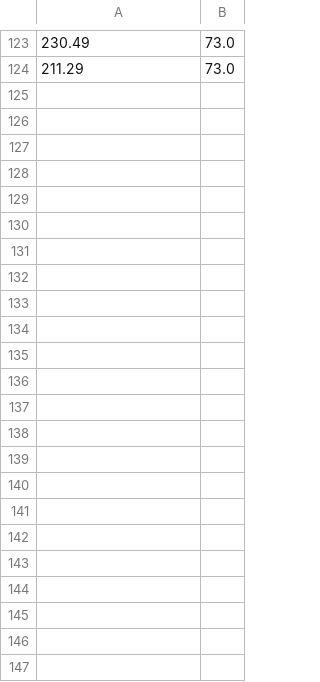
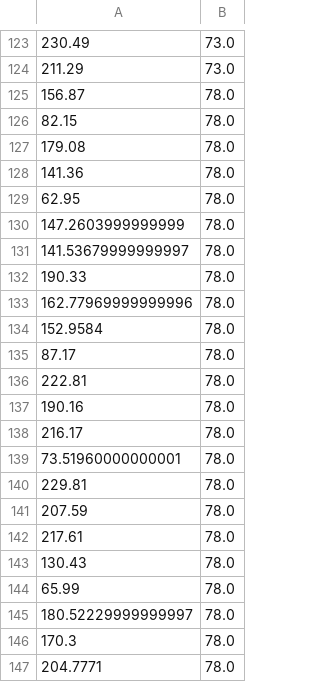
Before and after one commit to MonaIrsfeld/FECode, a CSV file: eval_files/eval_normal.csv, drawn as a sheet; only a part is shown, gaps mark what is left out; the diff names each change by its address in the sheet, - before the commit and + after, or states it on an @@ line.

Commit message:
Normal pred.

```diff
--- a/eval_files/eval_normal.csv
+++ b/eval_files/eval_normal.csv
+row 125: 156.87 | 78.0
+row 126: 82.15 | 78.0
+row 127: 179.08 | 78.0
+row 128: 141.36 | 78.0
+row 129: 62.95 | 78.0
+row 130: 147.2603999999999 | 78.0
+row 131: 141.53679999999997 | 78.0
+row 132: 190.33 | 78.0
+row 133: 162.77969999999996 | 78.0
+row 134: 152.9584 | 78.0
+row 135: 87.17 | 78.0
+row 136: 222.81 | 78.0
+row 137: 190.16 | 78.0
+row 138: 216.17 | 78.0
+row 139: 73.51960000000001 | 78.0
+row 140: 229.81 | 78.0
+row 141: 207.59 | 78.0
+row 142: 217.61 | 78.0
+row 143: 130.43 | 78.0
+row 144: 65.99 | 78.0
+row 145: 180.52229999999997 | 78.0
+row 146: 170.3 | 78.0
+row 147: 204.7771 | 78.0
```
